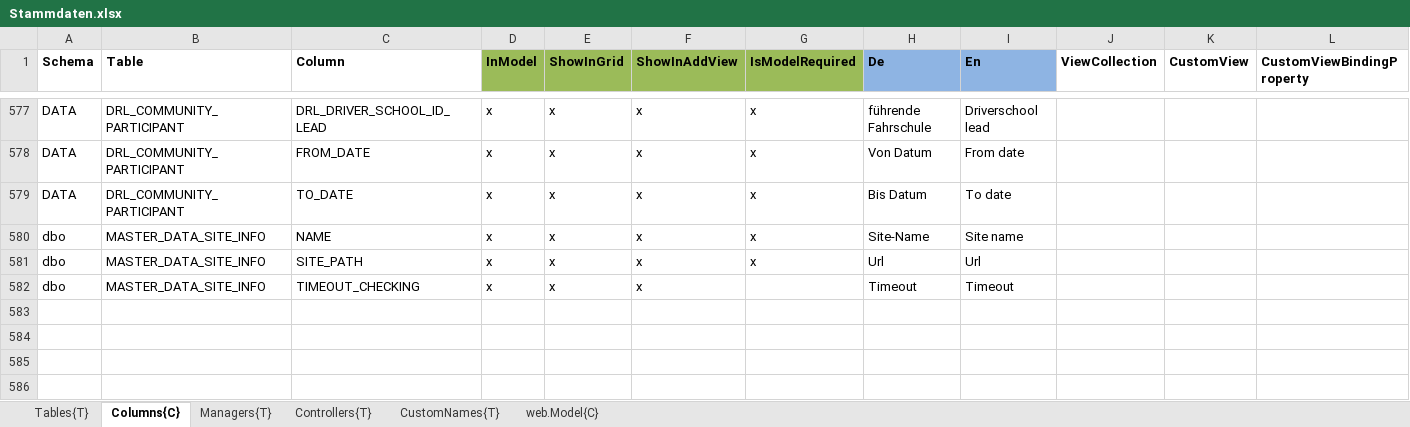
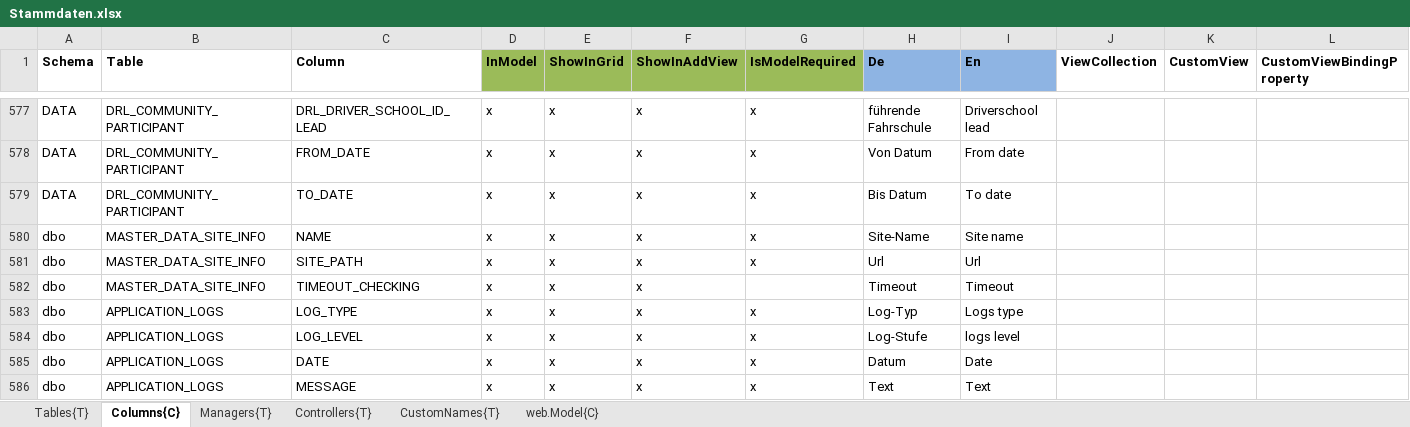
Before and after one commit to HedinRakot/MasterDataModule, an Excel workbook: MasterDataModule/Generation/MasterDataModule.Generation/Declarations/Stammdaten.xlsx, sheet Columns{C}, drawn as a sheet; only a part is shown, gaps mark what is left out; values as stored, in another font and other column widths than the file's, no borders; rows hold the shown columns only; the diff names each change by its address in the sheet, - before the commit and + after, or states it on an @@ line.

Commit message:
Added APPLICATION_LOGS table.

```diff
--- a/MasterDataModule/Generation/MasterDataModule.Generation/Declarations/Stammdaten.xlsx (sheet Columns{C})
+++ b/MasterDataModule/Generation/MasterDataModule.Generation/Declarations/Stammdaten.xlsx (sheet Columns{C})
+row 583: dbo | APPLICATION_LOGS | LOG_TYPE | x | x | x | x | Log-Typ | Logs type
+row 584: dbo | APPLICATION_LOGS | LOG_LEVEL | x | x | x | x | Log-Stufe | logs level
+row 585: dbo | APPLICATION_LOGS | DATE | x | x | x | x | Datum | Date
+row 586: dbo | APPLICATION_LOGS | MESSAGE | x | x | x | x | Text | Text
```
Also changed, not shown: sheet Tables{T}, 8 other files.
